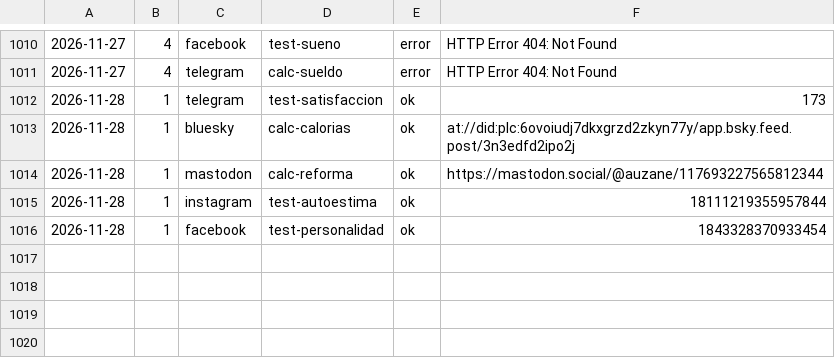
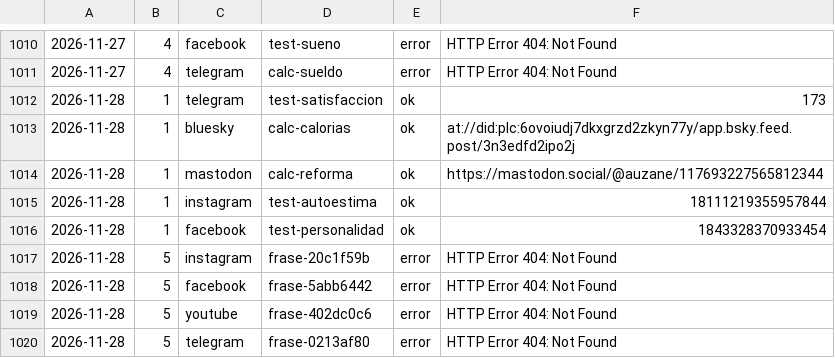
Before and after one commit to aurzane08-coder/aurzane-biblioteca-tareas, a CSV file: marketing/registro.csv, drawn as a sheet; only a part is shown, gaps mark what is left out.

Commit message:
marketing: pendientes 2026-11-28

```diff
--- a/marketing/registro.csv
+++ b/marketing/registro.csv
@@ -1016 +1016,5 @@
 2026-11-28,1,facebook,test-personalidad,ok,1843328370933454
+2026-11-28,5,instagram,frase-20c1f59b,error,HTTP Error 404: Not Found
+2026-11-28,5,facebook,frase-5abb6442,error,HTTP Error 404: Not Found
+2026-11-28,5,youtube,frase-402dc0c6,error,HTTP Error 404: Not Found
+2026-11-28,5,telegram,frase-0213af80,error,HTTP Error 404: Not Found
```
